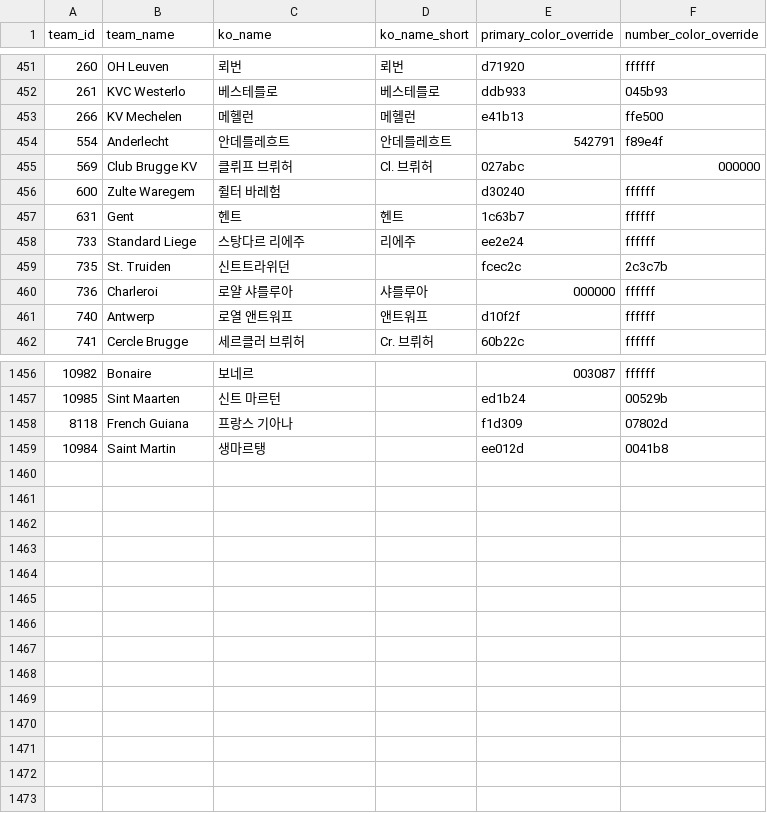
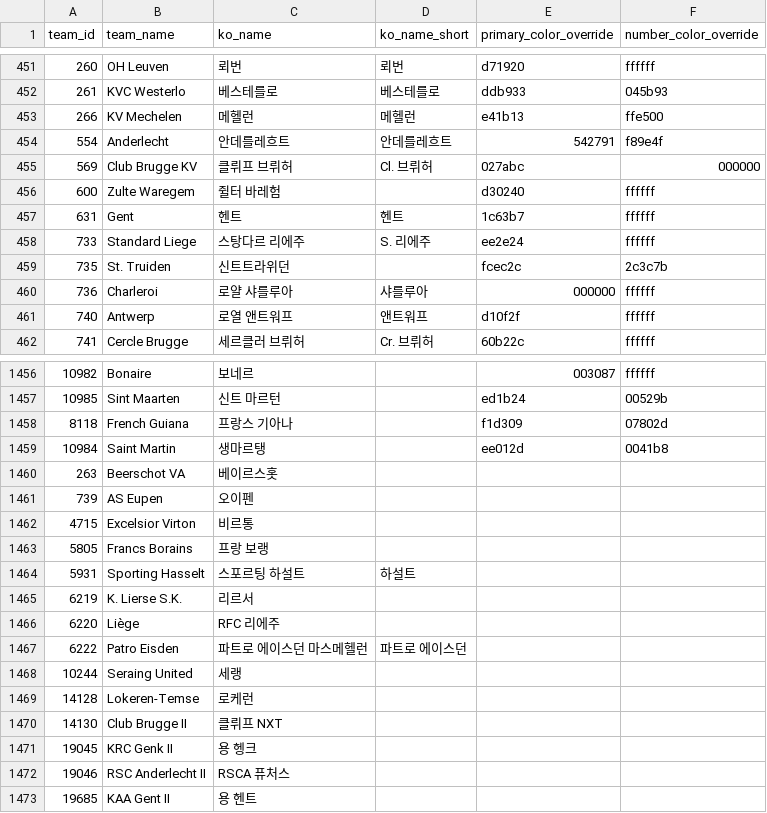
Before and after one commit to bgh1234554/football-obs-backend, a CSV file: src/main/resources/data/teams.csv, drawn as a sheet; only a part is shown, gaps mark what is left out; the diff names each change by its address in the sheet, - before the commit and + after, or states it on an @@ line.

```diff
--- a/src/main/resources/data/teams.csv
+++ b/src/main/resources/data/teams.csv
-D458 (ko_name_short): 리에주
+D458 (ko_name_short): S. 리에주
+row 1460: 263 | Beerschot VA | 베이르스홋
+row 1461: 739 | AS Eupen | 오이펜
+row 1462: 4715 | Excelsior Virton | 비르통
+row 1463: 5805 | Francs Borains | 프랑 보랭
+row 1464: 5931 | Sporting Hasselt | 스포르팅 하설트 | 하설트
+row 1465: 6219 | K. Lierse S.K. | 리르서
+row 1466: 6220 | Liège | RFC 리에주
+row 1467: 6222 | Patro Eisden | 파트로 에이스던 마스메헬런 | 파트로 에이스던
+row 1468: 10244 | Seraing United | 세랭
+row 1469: 14128 | Lokeren-Temse | 로케런
+row 1470: 14130 | Club Brugge II | 클뤼프 NXT
+row 1471: 19045 | KRC Genk II | 용 헹크
+row 1472: 19046 | RSC Anderlecht II | RSCA 퓨처스
+row 1473: 19685 | KAA Gent II | 용 헨트
```
Also changed, not shown: src/main/resources/data/leagues.csv, src/main/resources/data/logos.csv, 1 other file.
